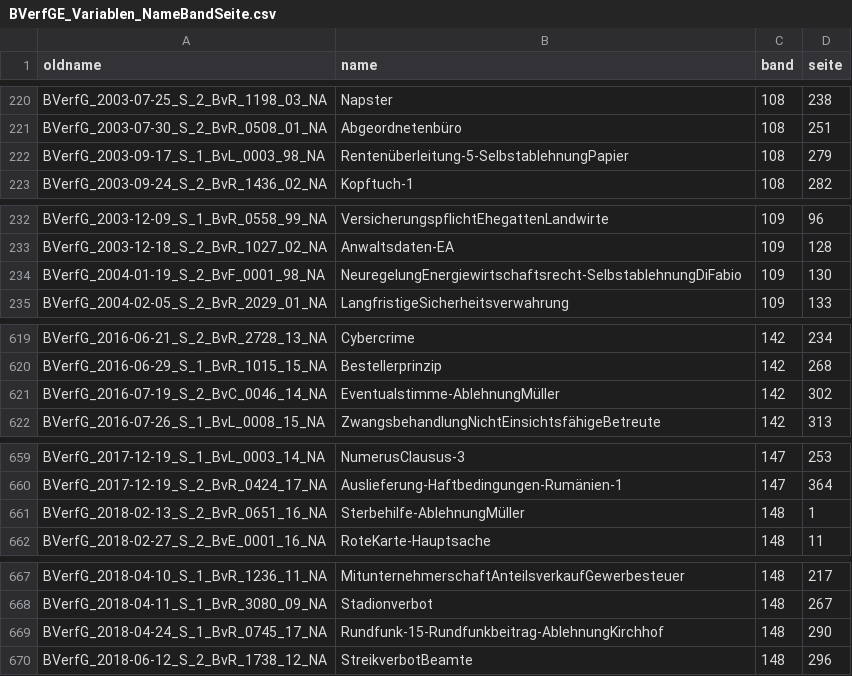
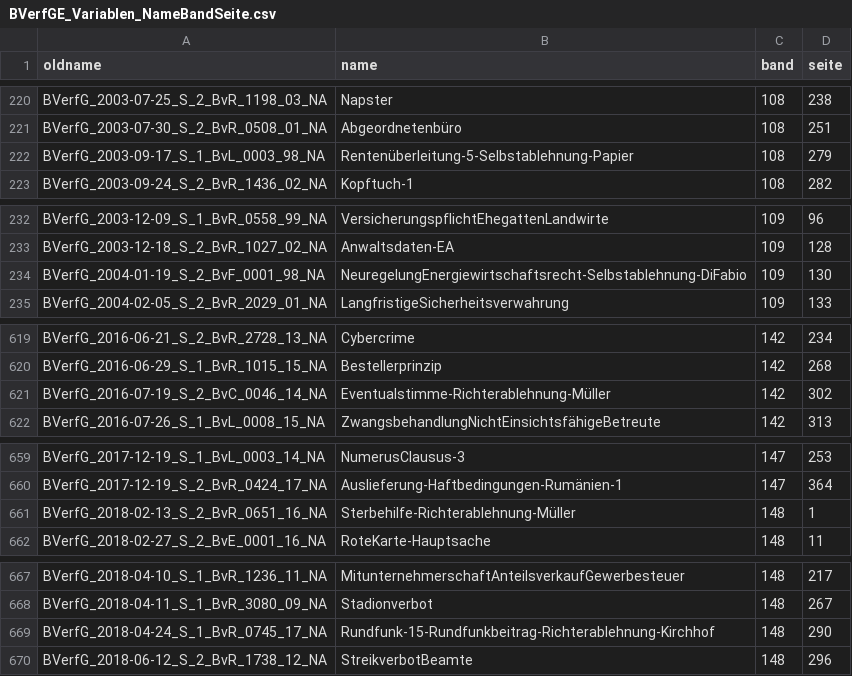
Before and after one commit to SeanFobbe/c-bverfge, a CSV file: data/BVerfGE_Variablen_NameBandSeite.csv, drawn as a sheet; only a part is shown, gaps mark what is left out; the diff covers the shown part only.

Commit message:
ablehnungsgesuche in var "name" standardisieren

```diff
--- a/data/BVerfGE_Variablen_NameBandSeite.csv
+++ b/data/BVerfGE_Variablen_NameBandSeite.csv
@@ -221,3 +221,3 @@ BVerfG_2003-07-25_S_2_BvR_1198_03_NA,Napster,108,238
 BVerfG_2003-07-30_S_2_BvR_0508_01_NA,Abgeordnetenbüro,108,251
-BVerfG_2003-09-17_S_1_BvL_0003_98_NA,Rentenüberleitung-5-SelbstablehnungPapier,108,279
+BVerfG_2003-09-17_S_1_BvL_0003_98_NA,Rentenüberleitung-5-Selbstablehnung-Papier,108,279
 BVerfG_2003-09-24_S_2_BvR_1436_02_NA,Kopftuch-1,108,282
@@ -233,3 +233,3 @@ BVerfG_2003-12-09_S_1_BvR_0558_99_NA,VersicherungspflichtEhegattenLandwirte,109,
 BVerfG_2003-12-18_S_2_BvR_1027_02_NA,Anwaltsdaten-EA,109,128
-BVerfG_2004-01-19_S_2_BvF_0001_98_NA,NeuregelungEnergiewirtschaftsrecht-SelbstablehnungDiFabio,109,130
+BVerfG_2004-01-19_S_2_BvF_0001_98_NA,NeuregelungEnergiewirtschaftsrecht-Selbstablehnung-DiFabio,109,130
 BVerfG_2004-02-05_S_2_BvR_2029_01_NA,LangfristigeSicherheitsverwahrung,109,133
@@ -620,3 +620,3 @@ BVerfG_2016-06-21_S_2_BvR_2728_13_NA,Cybercrime,142,234
 BVerfG_2016-06-29_S_1_BvR_1015_15_NA,Bestellerprinzip,142,268
-BVerfG_2016-07-19_S_2_BvC_0046_14_NA,Eventualstimme-AblehnungMüller,142,302
+BVerfG_2016-07-19_S_2_BvC_0046_14_NA,Eventualstimme-Richterablehnung-Müller,142,302
 BVerfG_2016-07-26_S_1_BvL_0008_15_NA,ZwangsbehandlungNichtEinsichtsfähigeBetreute,142,313
@@ -660,3 +660,3 @@ BVerfG_2017-12-19_S_1_BvL_0003_14_NA,NumerusClausus-3,147,253
 BVerfG_2017-12-19_S_2_BvR_0424_17_NA,Auslieferung-Haftbedingungen-Rumänien-1,147,364
-BVerfG_2018-02-13_S_2_BvR_0651_16_NA,Sterbehilfe-AblehnungMüller,148,1
+BVerfG_2018-02-13_S_2_BvR_0651_16_NA,Sterbehilfe-Richterablehnung-Müller,148,1
 BVerfG_2018-02-27_S_2_BvE_0001_16_NA,RoteKarte-Hauptsache,148,11
@@ -668,3 +668,3 @@ BVerfG_2018-04-10_S_1_BvR_1236_11_NA,MitunternehmerschaftAnteilsverkaufGewerbest
 BVerfG_2018-04-11_S_1_BvR_3080_09_NA,Stadionverbot,148,267
-BVerfG_2018-04-24_S_1_BvR_0745_17_NA,Rundfunk-15-Rundfunkbeitrag-AblehnungKirchhof,148,290
+BVerfG_2018-04-24_S_1_BvR_0745_17_NA,Rundfunk-15-Rundfunkbeitrag-Richterablehnung-Kirchhof,148,290
 BVerfG_2018-06-12_S_2_BvR_1738_12_NA,StreikverbotBeamte,148,296
```
Also changed, not shown: 7 edited cells elsewhere in this file.
